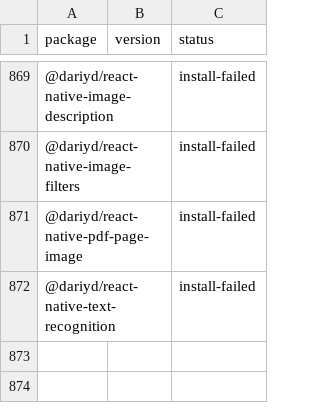
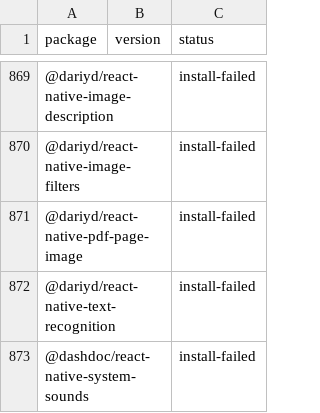
Before and after one commit to gabrieldonadel/agp-new-dsl, a CSV file: results.csv, drawn as a sheet; only a part is shown, gaps mark what is left out; the diff names each change by its address in the sheet, - before the commit and + after, or states it on an @@ line.

Commit message:
test(@dashdoc/react-native-system-sounds): install-failed

```diff
--- a/results.csv
+++ b/results.csv
+row 873: @dashdoc/react-native-system-sounds |  | install-failed
```
Also changed, not shown: 1 other file.
